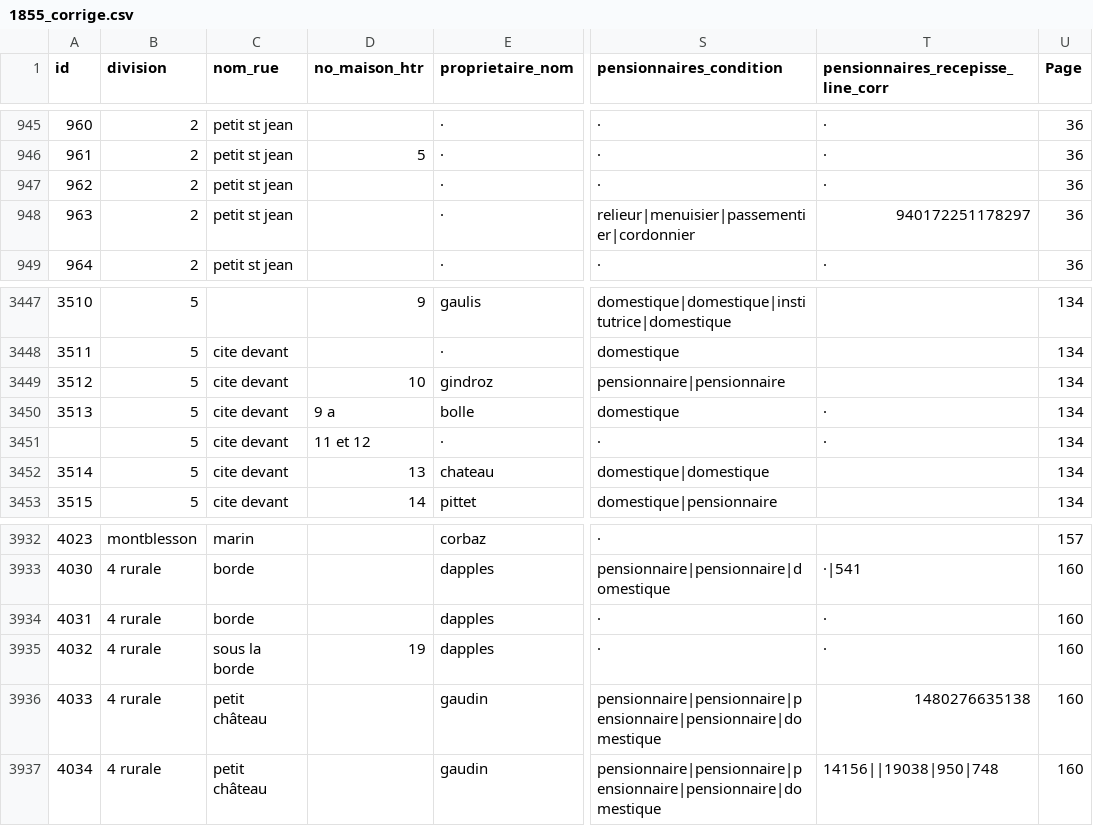
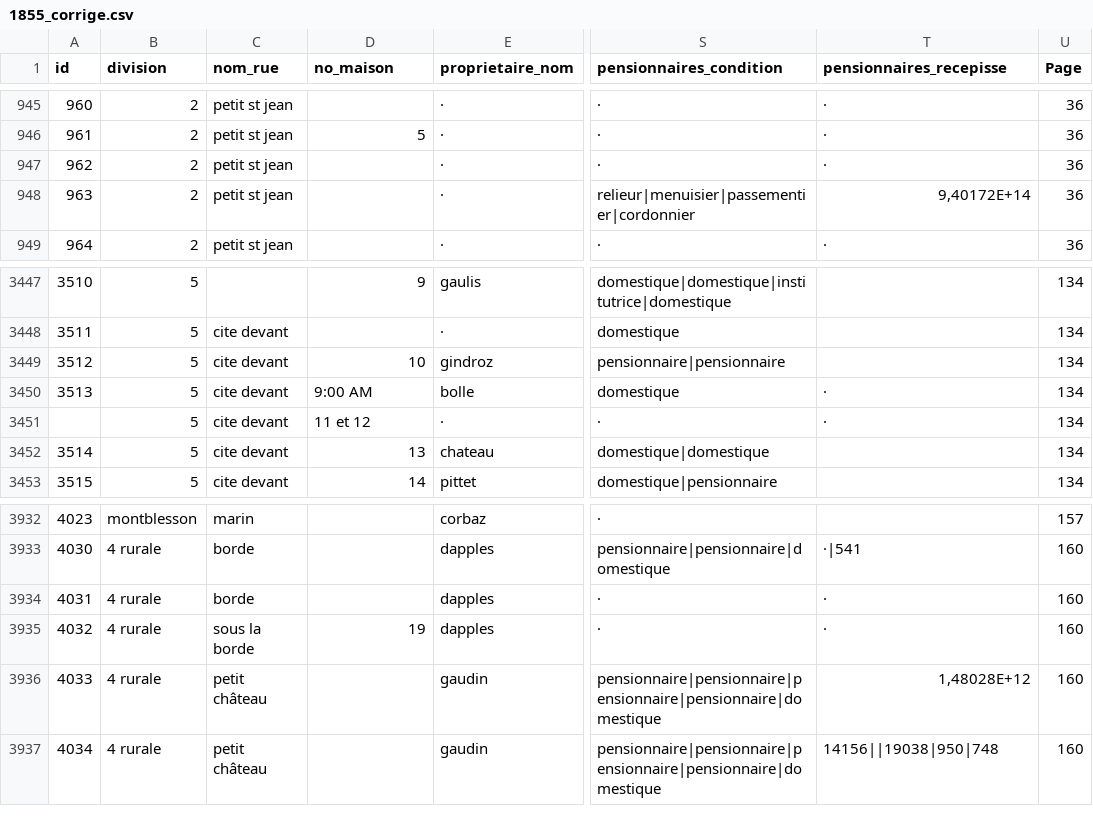
Before and after one commit to QuicheLorraine3600/LausanneTimeMachine, a CSV file: recensements/1855_corrige.csv, drawn as a sheet; only a part is shown, gaps mark what is left out; the diff names each change by its address in the sheet, - before the commit and + after, or states it on an @@ line.

```diff
--- a/recensements/1855_corrige.csv
+++ b/recensements/1855_corrige.csv
-D1: no_maison_htr
+D1: no_maison
-T1: pensionnaires_recepisse_line_corr
+T1: pensionnaires_recepisse
-T948 (pensionnaires_recepisse): 940172251178297
+T948 (pensionnaires_recepisse): 9,40172E+14
-D3450 (no_maison): 9 a
+D3450 (no_maison): 9:00 AM
-T3936 (pensionnaires_recepisse): 1480276635138
+T3936 (pensionnaires_recepisse): 1,48028E+12
```
Also changed, not shown: 1 other file.
